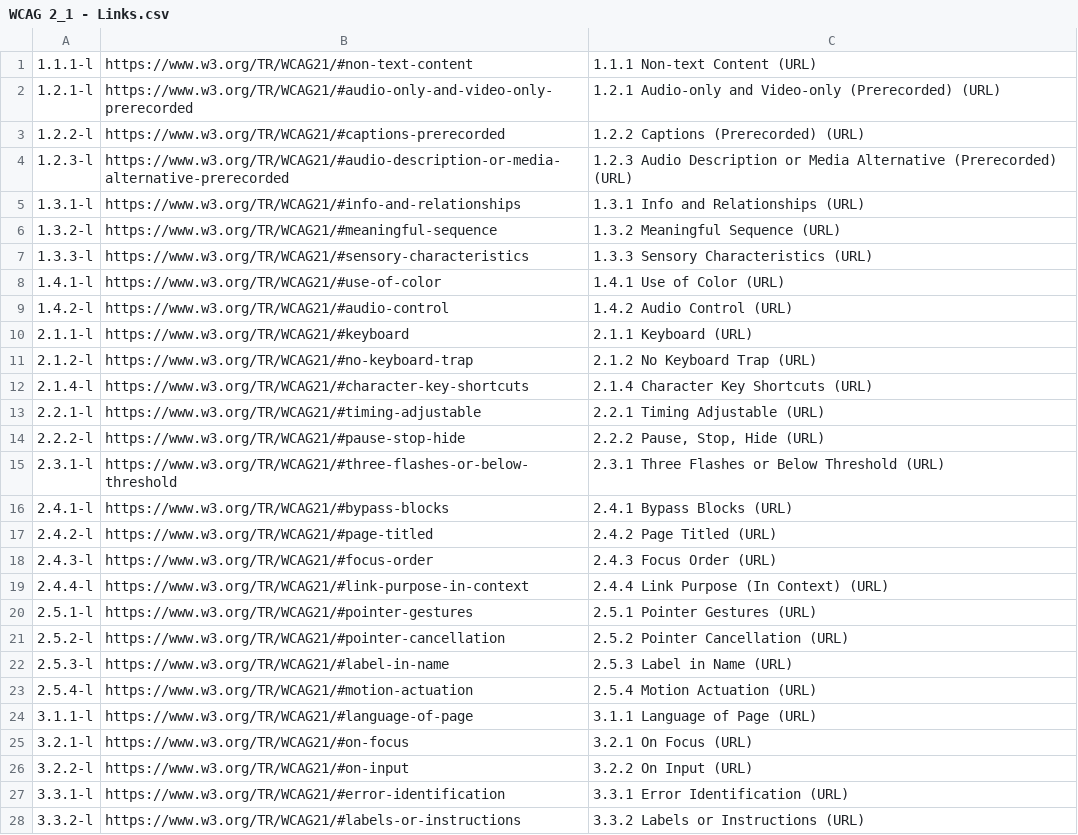
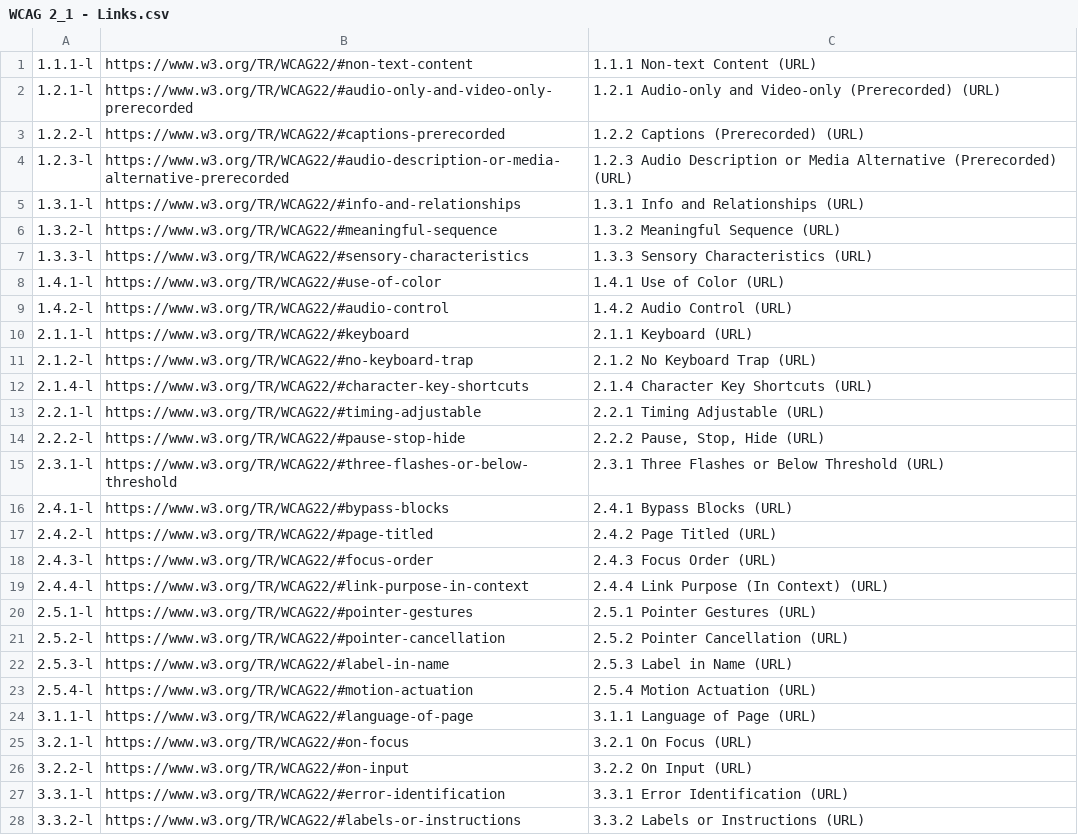
Before and after one commit to lloydi/Web-Dev-Text-Replacements-TextExpander, a CSV file: WCAG Docs/WCAG 2_1 - Links.csv, drawn as a sheet; only a part is shown; the diff covers the shown part only.

```diff
--- a/WCAG Docs/WCAG 2_1 - Links.csv
+++ b/WCAG Docs/WCAG 2_1 - Links.csv
@@ -1,28 +1,28 @@
-"1.1.1-l","https://www.w3.org/TR/WCAG21/#non-text-content","1.1.1 Non-text Content (URL)"
-"1.2.1-l","https://www.w3.org/TR/WCAG21/#audio-only-and-video-only-prerecorded","1.2.1 Audio-only and Video-only (Prerecorded) (URL)"
-"1.2.2-l","https://www.w3.org/TR/WCAG21/#captions-prerecorded","1.2.2 Captions (Prerecorded) (URL)"
-"1.2.3-l","https://www.w3.org/TR/WCAG21/#audio-description-or-media-alternative-prerecorded","1.2.3 Audio Description or Media Alternative (Prerecorded) (URL)"
-"1.3.1-l","https://www.w3.org/TR/WCAG21/#info-and-relationships","1.3.1 Info and Relationships (URL)"
-"1.3.2-l","https://www.w3.org/TR/WCAG21/#meaningful-sequence","1.3.2 Meaningful Sequence (URL)"
-"1.3.3-l","https://www.w3.org/TR/WCAG21/#sensory-characteristics","1.3.3 Sensory Characteristics (URL)"
-"1.4.1-l","https://www.w3.org/TR/WCAG21/#use-of-color","1.4.1 Use of Color (URL)"
-"1.4.2-l","https://www.w3.org/TR/WCAG21/#audio-control","1.4.2 Audio Control (URL)"
-"2.1.1-l","https://www.w3.org/TR/WCAG21/#keyboard","2.1.1 Keyboard (URL)"
-"2.1.2-l","https://www.w3.org/TR/WCAG21/#no-keyboard-trap","2.1.2 No Keyboard Trap (URL)"
-"2.1.4-l","https://www.w3.org/TR/WCAG21/#character-key-shortcuts","2.1.4 Character Key Shortcuts (URL)"
-"2.2.1-l","https://www.w3.org/TR/WCAG21/#timing-adjustable","2.2.1 Timing Adjustable (URL)"
-"2.2.2-l","https://www.w3.org/TR/WCAG21/#pause-stop-hide","2.2.2 Pause, Stop, Hide (URL)"
-"2.3.1-l","https://www.w3.org/TR/WCAG21/#three-flashes-or-below-threshold","2.3.1 Three Flashes or Below Threshold (URL)"
-"2.4.1-l","https://www.w3.org/TR/WCAG21/#bypass-blocks","2.4.1 Bypass Blocks (URL)"
-"2.4.2-l","https://www.w3.org/TR/WCAG21/#page-titled","2.4.2 Page Titled (URL)"
-"2.4.3-l","https://www.w3.org/TR/WCAG21/#focus-order","2.4.3 Focus Order (URL)"
-"2.4.4-l","https://www.w3.org/TR/WCAG21/#link-purpose-in-context","2.4.4 Link Purpose (In Context) (URL)"
-"2.5.1-l","https://www.w3.org/TR/WCAG21/#pointer-gestures","2.5.1 Pointer Gestures (URL)"
-"2.5.2-l","https://www.w3.org/TR/WCAG21/#pointer-cancellation","2.5.2 Pointer Cancellation (URL)"
-"2.5.3-l","https://www.w3.org/TR/WCAG21/#label-in-name","2.5.3 Label in Name (URL)"
-"2.5.4-l","https://www.w3.org/TR/WCAG21/#motion-actuation","2.5.4 Motion Actuation (URL)"
-"3.1.1-l","https://www.w3.org/TR/WCAG21/#language-of-page","3.1.1 Language of Page (URL)"
-"3.2.1-l","https://www.w3.org/TR/WCAG21/#on-focus","3.2.1 On Focus (URL)"
-"3.2.2-l","https://www.w3.org/TR/WCAG21/#on-input","3.2.2 On Input (URL)"
-"3.3.1-l","https://www.w3.org/TR/WCAG21/#error-identification","3.3.1 Error Identification (URL)"
-"3.3.2-l","https://www.w3.org/TR/WCAG21/#labels-or-instructions","3.3.2 Labels or Instructions (URL)"
+"1.1.1-l","https://www.w3.org/TR/WCAG22/#non-text-content","1.1.1 Non-text Content (URL)"
+"1.2.1-l","https://www.w3.org/TR/WCAG22/#audio-only-and-video-only-prerecorded","1.2.1 Audio-only and Video-only (Prerecorded) (URL)"
+"1.2.2-l","https://www.w3.org/TR/WCAG22/#captions-prerecorded","1.2.2 Captions (Prerecorded) (URL)"
+"1.2.3-l","https://www.w3.org/TR/WCAG22/#audio-description-or-media-alternative-prerecorded","1.2.3 Audio Description or Media Alternative (Prerecorded) (URL)"
+"1.3.1-l","https://www.w3.org/TR/WCAG22/#info-and-relationships","1.3.1 Info and Relationships (URL)"
+"1.3.2-l","https://www.w3.org/TR/WCAG22/#meaningful-sequence","1.3.2 Meaningful Sequence (URL)"
+"1.3.3-l","https://www.w3.org/TR/WCAG22/#sensory-characteristics","1.3.3 Sensory Characteristics (URL)"
+"1.4.1-l","https://www.w3.org/TR/WCAG22/#use-of-color","1.4.1 Use of Color (URL)"
+"1.4.2-l","https://www.w3.org/TR/WCAG22/#audio-control","1.4.2 Audio Control (URL)"
+"2.1.1-l","https://www.w3.org/TR/WCAG22/#keyboard","2.1.1 Keyboard (URL)"
+"2.1.2-l","https://www.w3.org/TR/WCAG22/#no-keyboard-trap","2.1.2 No Keyboard Trap (URL)"
+"2.1.4-l","https://www.w3.org/TR/WCAG22/#character-key-shortcuts","2.1.4 Character Key Shortcuts (URL)"
+"2.2.1-l","https://www.w3.org/TR/WCAG22/#timing-adjustable","2.2.1 Timing Adjustable (URL)"
+"2.2.2-l","https://www.w3.org/TR/WCAG22/#pause-stop-hide","2.2.2 Pause, Stop, Hide (URL)"
+"2.3.1-l","https://www.w3.org/TR/WCAG22/#three-flashes-or-below-threshold","2.3.1 Three Flashes or Below Threshold (URL)"
+"2.4.1-l","https://www.w3.org/TR/WCAG22/#bypass-blocks","2.4.1 Bypass Blocks (URL)"
+"2.4.2-l","https://www.w3.org/TR/WCAG22/#page-titled","2.4.2 Page Titled (URL)"
+"2.4.3-l","https://www.w3.org/TR/WCAG22/#focus-order","2.4.3 Focus Order (URL)"
+"2.4.4-l","https://www.w3.org/TR/WCAG22/#link-purpose-in-context","2.4.4 Link Purpose (In Context) (URL)"
+"2.5.1-l","https://www.w3.org/TR/WCAG22/#pointer-gestures","2.5.1 Pointer Gestures (URL)"
+"2.5.2-l","https://www.w3.org/TR/WCAG22/#pointer-cancellation","2.5.2 Pointer Cancellation (URL)"
+"2.5.3-l","https://www.w3.org/TR/WCAG22/#label-in-name","2.5.3 Label in Name (URL)"
+"2.5.4-l","https://www.w3.org/TR/WCAG22/#motion-actuation","2.5.4 Motion Actuation (URL)"
+"3.1.1-l","https://www.w3.org/TR/WCAG22/#language-of-page","3.1.1 Language of Page (URL)"
+"3.2.1-l","https://www.w3.org/TR/WCAG22/#on-focus","3.2.1 On Focus (URL)"
+"3.2.2-l","https://www.w3.org/TR/WCAG22/#on-input","3.2.2 On Input (URL)"
+"3.3.1-l","https://www.w3.org/TR/WCAG22/#error-identification","3.3.1 Error Identification (URL)"
+"3.3.2-l","https://www.w3.org/TR/WCAG22/#labels-or-instructions","3.3.2 Labels or Instructions (URL)"
```
Also changed, not shown: 50 edited cells elsewhere in this file, WCAG Docs/WCAG 2_1 - Links - HTML.csv, WCAG Docs/WCAG 2_1 - Links - Markdown.csv, 3 other files.
